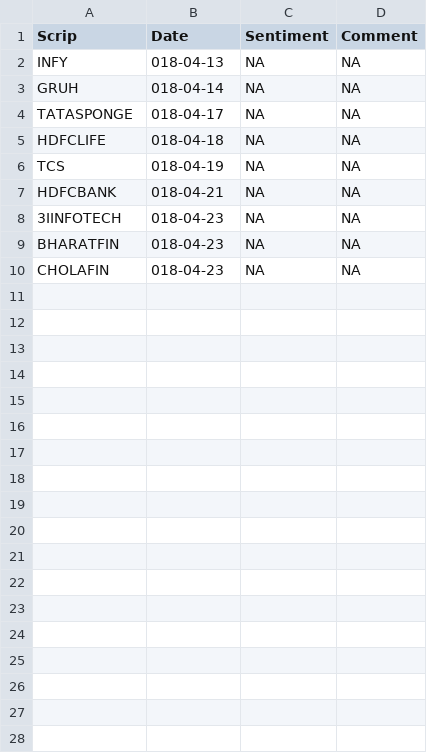
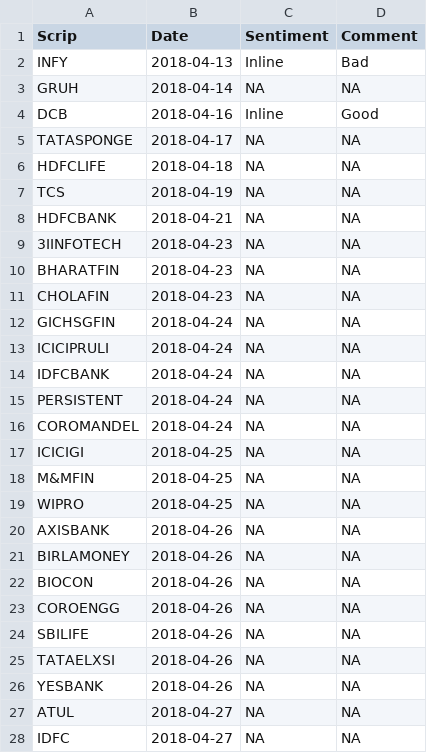
Before and after one commit to omarrohit20/rohit, a CSV file: src/data-import/nselist/ind_result.csv, drawn as a sheet; only a part is shown; the diff covers the shown part only.

```diff
--- a/src/data-import/nselist/ind_result.csv
+++ b/src/data-import/nselist/ind_result.csv
@@ -1,10 +1,28 @@
 Scrip, Date, Sentiment, Comment
-INFY, 018-04-13, NA, NA
-GRUH, 018-04-14, NA, NA
-TATASPONGE, 018-04-17, NA, NA
-HDFCLIFE, 018-04-18, NA, NA
-TCS, 018-04-19, NA, NA
-HDFCBANK, 018-04-21, NA, NA
-3IINFOTECH, 018-04-23, NA, NA
-BHARATFIN, 018-04-23, NA, NA
-CHOLAFIN, 018-04-23, NA, NA
+INFY, 2018-04-13, Inline, Bad
+GRUH, 2018-04-14, NA, NA
+DCB, 2018-04-16, Inline, Good
+TATASPONGE, 2018-04-17, NA, NA
+HDFCLIFE, 2018-04-18, NA, NA
+TCS, 2018-04-19, NA, NA
+HDFCBANK, 2018-04-21, NA, NA
+3IINFOTECH, 2018-04-23, NA, NA
+BHARATFIN, 2018-04-23, NA, NA
+CHOLAFIN, 2018-04-23, NA, NA
+GICHSGFIN, 2018-04-24, NA, NA
+ICICIPRULI, 2018-04-24, NA, NA
+IDFCBANK, 2018-04-24, NA, NA
+PERSISTENT, 2018-04-24, NA, NA
+COROMANDEL, 2018-04-24, NA, NA
+ICICIGI, 2018-04-25, NA, NA
+M&MFIN, 2018-04-25, NA, NA
+WIPRO, 2018-04-25, NA, NA
+AXISBANK, 2018-04-26, NA, NA
+BIRLAMONEY, 2018-04-26, NA, NA
+BIOCON, 2018-04-26, NA, NA
+COROENGG, 2018-04-26, NA, NA
+SBILIFE, 2018-04-26, NA, NA
+TATAELXSI, 2018-04-26, NA, NA
+YESBANK, 2018-04-26, NA, NA
+ATUL, 2018-04-27, NA, NA
+IDFC, 2018-04-27, NA, NA
```
Also changed, not shown: 17 added rows elsewhere in this file, 3 other files.
